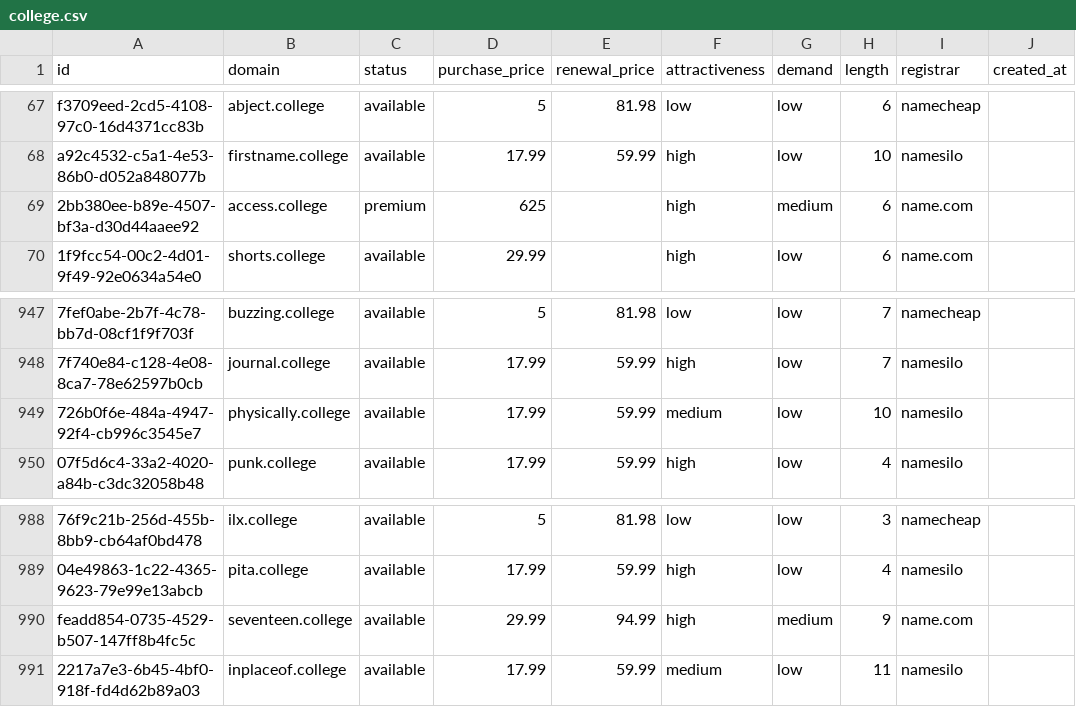
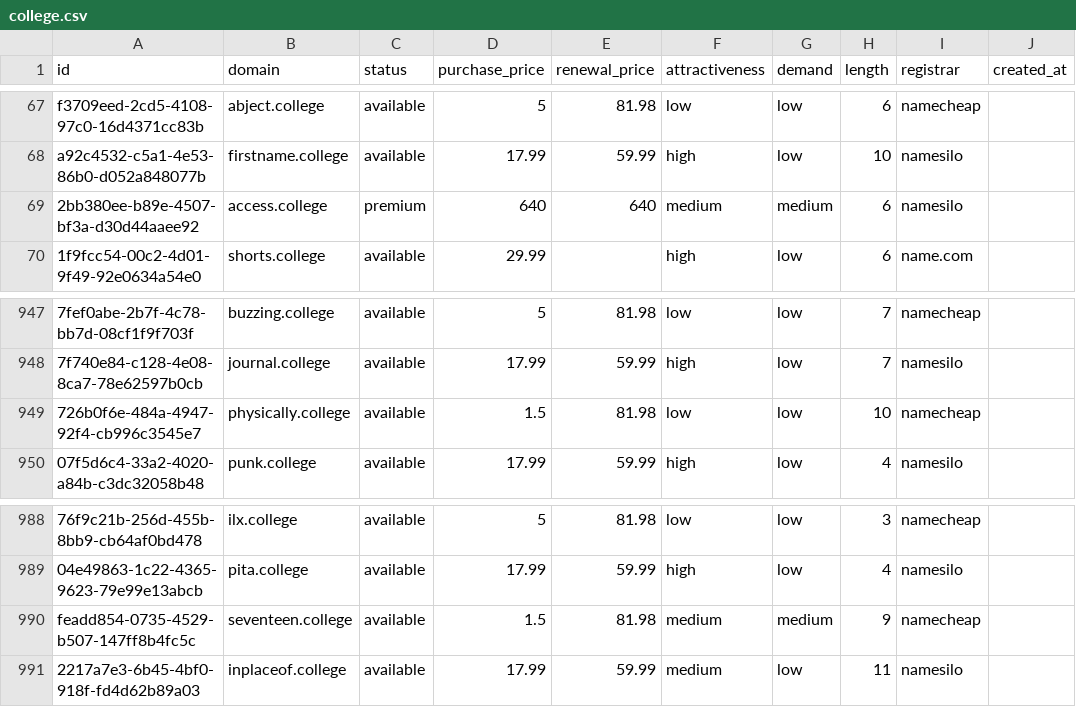
Before and after one commit to UniqueDomains/college-oneword-domains, a CSV file: college.csv, drawn as a sheet; only a part is shown, gaps mark what is left out; the diff names each change by its address in the sheet, - before the commit and + after, or states it on an @@ line.

Commit message:
Domains update

```diff
--- a/college.csv
+++ b/college.csv
-D69 (purchase_price): 625
+D69 (purchase_price): 640
-E69 (renewal_price): (empty)
+E69 (renewal_price): 640
-F69 (attractiveness): high
+F69 (attractiveness): medium
-I69 (registrar): name.com
+I69 (registrar): namesilo
-D949 (purchase_price): 17.99
+D949 (purchase_price): 1.5
-E949 (renewal_price): 59.99
+E949 (renewal_price): 81.98
-F949 (attractiveness): medium
+F949 (attractiveness): low
-I949 (registrar): namesilo
+I949 (registrar): namecheap
-D990 (purchase_price): 29.99
+D990 (purchase_price): 1.5
-E990 (renewal_price): 94.99
+E990 (renewal_price): 81.98
-F990 (attractiveness): high
+F990 (attractiveness): medium
-I990 (registrar): name.com
+I990 (registrar): namecheap
```
Also changed, not shown: 4 other files.
